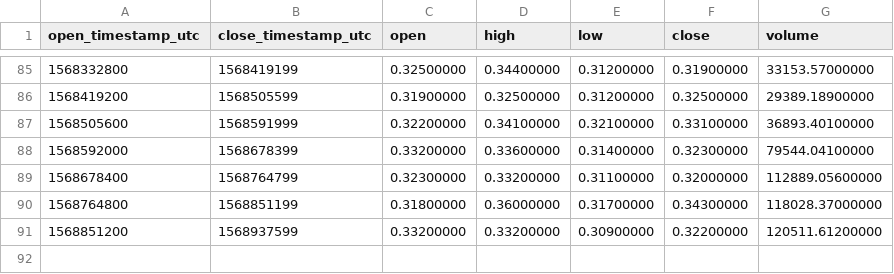
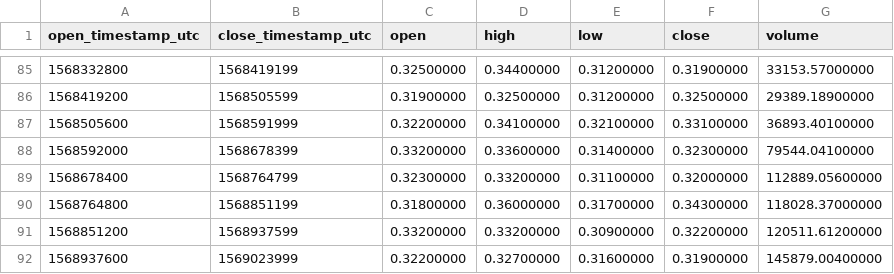
Before and after one commit to cryptobigbro/binance-ALGOUSDC, a CSV file: binance-ALGOUSDC-1d.csv, drawn as a sheet; only a part is shown, gaps mark what is left out.

```diff
--- a/binance-ALGOUSDC-1d.csv
+++ b/binance-ALGOUSDC-1d.csv
@@ -91 +91,2 @@ open_timestamp_utc,close_timestamp_utc,open,high,low,close,volume
 1568851200,1568937599,0.33200000,0.33200000,0.30900000,0.32200000,120511.61200000
+1568937600,1569023999,0.32200000,0.32700000,0.31600000,0.31900000,145879.00400000
```
Also changed, not shown: binance-ALGOUSDC-1h.csv.
